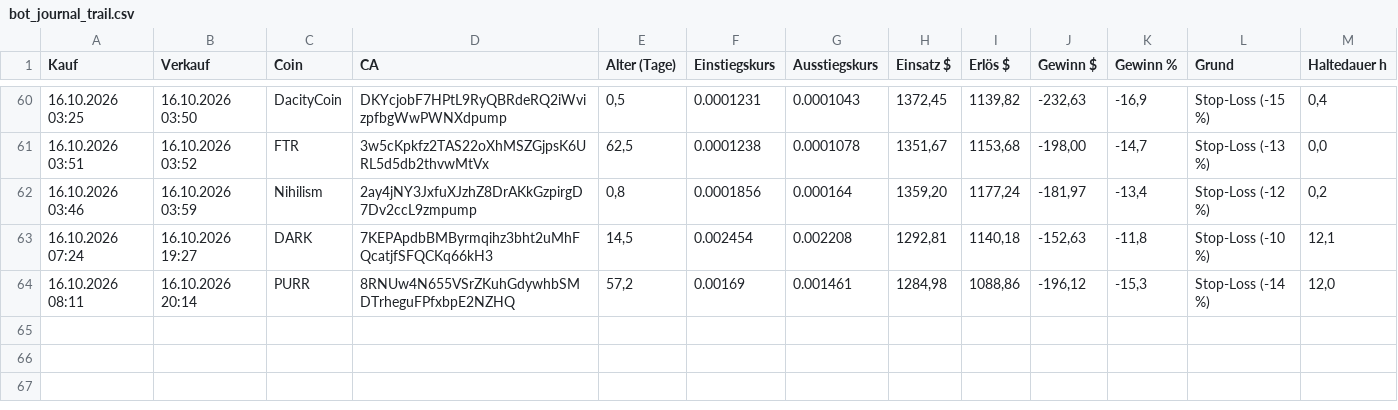
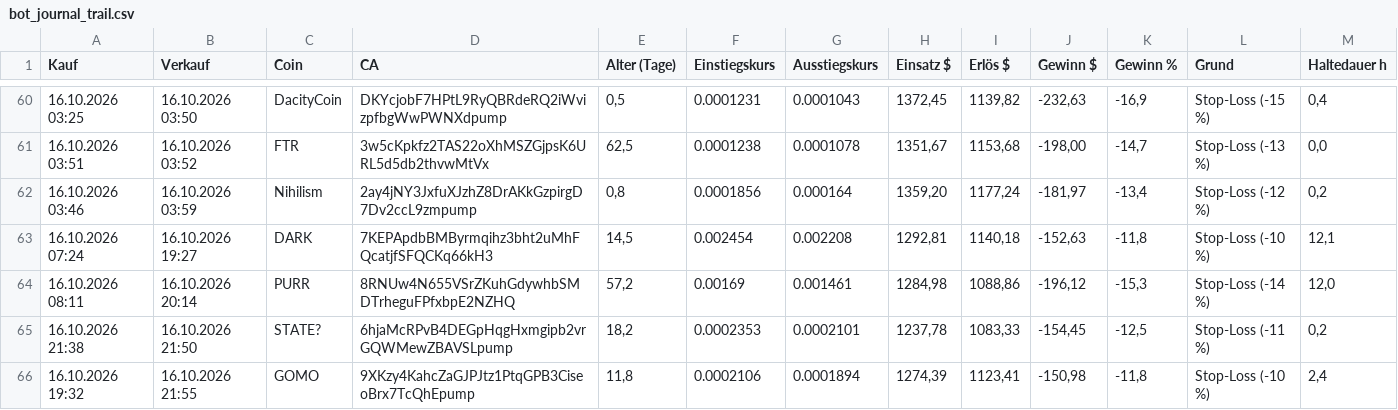
Before and after one commit to Derg83/fomo-bot, a CSV file: bot_journal_trail.csv, drawn as a sheet; only a part is shown, gaps mark what is left out; the diff names each change by its address in the sheet, - before the commit and + after, or states it on an @@ line.

```diff
--- a/bot_journal_trail.csv
+++ b/bot_journal_trail.csv
+row 65: 16.10.2026 21:38 | 16.10.2026 21:50 | STATE? | 6hjaMcRPvB4DEGpHqgHxmgipb2vrGQWMewZBAVSLpump | 18,2 | 0.0002353 | 0.0002101 | 1237,78 | 1083,33 | -154,45 | -12,5 | Stop-Loss (-11 %) | 0,2
+row 66: 16.10.2026 19:32 | 16.10.2026 21:55 | GOMO | 9XKzy4KahcZaGJPJtz1PtqGPB3CiseoBrx7TcQhEpump | 11,8 | 0.0002106 | 0.0001894 | 1274,39 | 1123,41 | -150,98 | -11,8 | Stop-Loss (-10 %) | 2,4
```
Also changed, not shown: bot_journal_tempo.csv, 12 other files.
